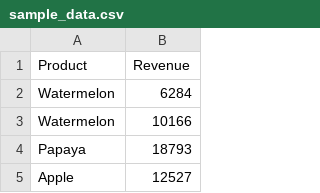
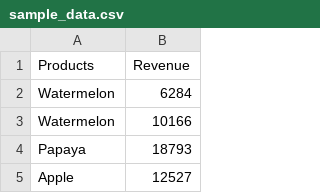
Before and after one commit to samyuktha1206/data-analysis-agent, a CSV file: data/sample_data.csv, drawn as a sheet; only a part is shown.

```diff
--- a/data/sample_data.csv
+++ b/data/sample_data.csv
@@ -1,2 +1,2 @@
-Product,Revenue
+Products,Revenue
 Watermelon,6284
```
Also changed, not shown: 8 other files.
